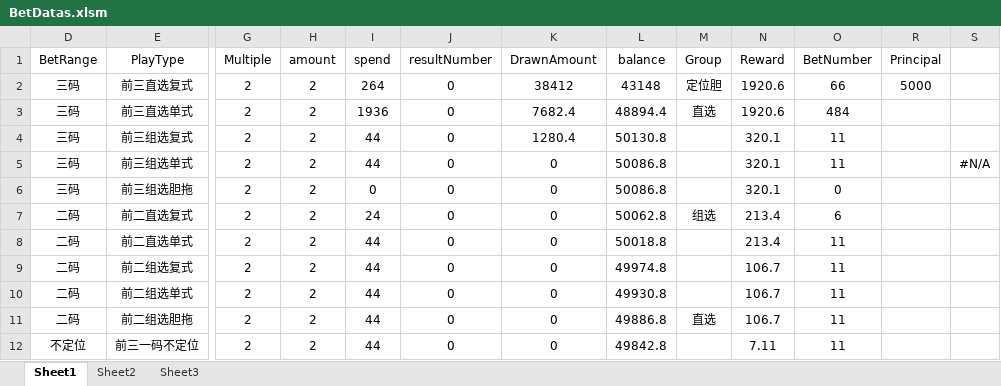
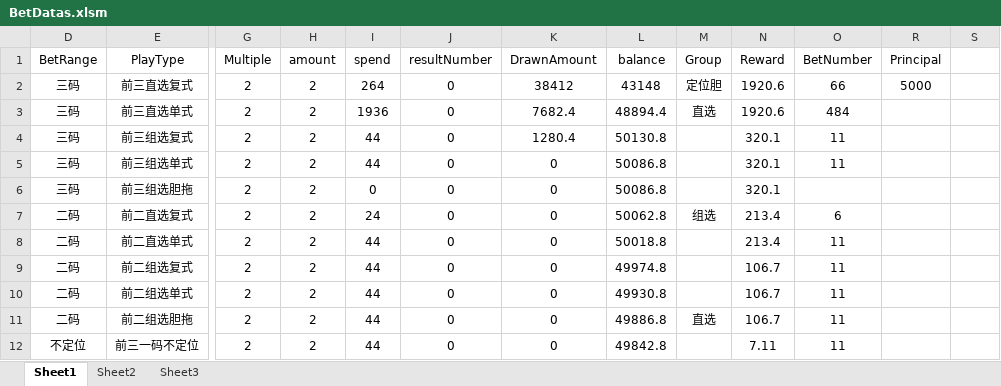
Before and after one commit to ShmilyNan/WorkDocumentOfMe, an Excel workbook: BetDatas.xlsm, sheet Sheet1, drawn as a sheet; only a part is shown, gaps mark what is left out; values as stored, in another font and other column widths than the file's, no borders; the diff names each change by its address in the sheet, - before the commit and + after, or states it on an @@ line.

```diff
--- a/BetDatas.xlsm (sheet Sheet1)
+++ b/BetDatas.xlsm (sheet Sheet1)
-S5: #N/A
+S5: (empty)
-O6 (BetNumber): 0
+O6 (BetNumber): (empty)
```
Also changed, not shown: sheet Sheet3, sheet Sheet2, hidden cells, BetDatas1.xlsm, PK10BetDatas.xlsm, 1 other file.
